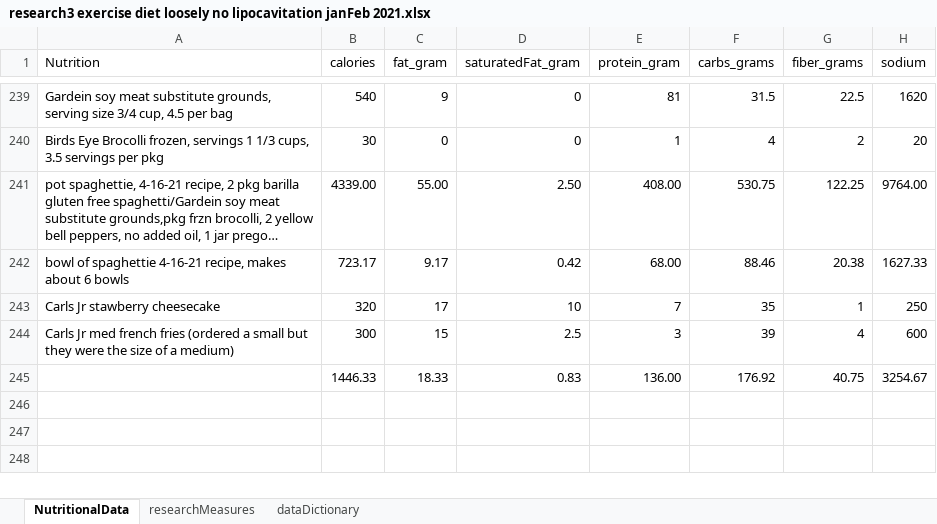
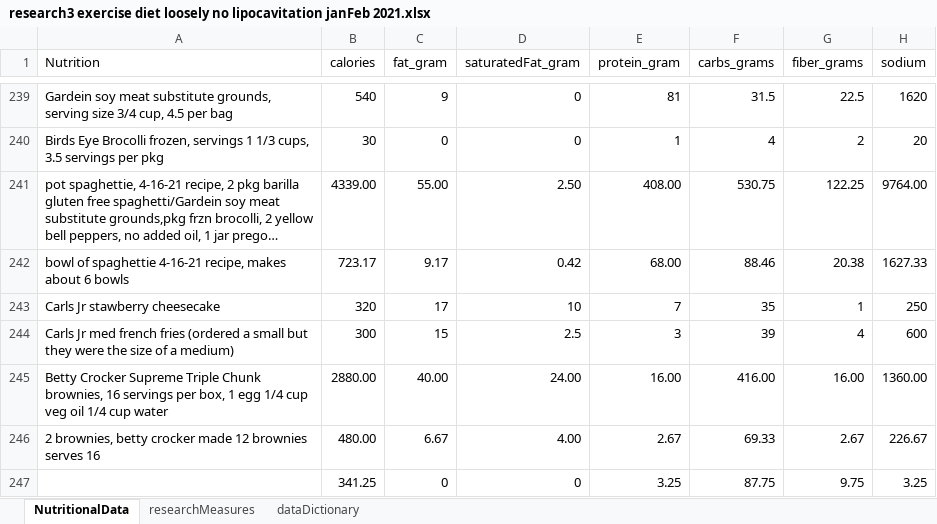
Before and after one commit to JanJanJan2018/lipocavitation-dieting-exercise-21-day-research, an Excel workbook: research3 exercise diet loosely no lipocavitation janFeb 2021.xlsx, sheet NutritionalData, drawn as a sheet; only a part is shown, gaps mark what is left out; long unchanged cells end in …; values as stored, in another font and other column widths than the file's, no borders; 1 other sheet too large or unreadable and not compared; removed rows and columns are numbered as before the commit, all else as after; the diff names each change by its address in the sheet, - before the commit and + after, or states it on an @@ line.

```diff
--- a/research3 exercise diet loosely no lipocavitation janFeb 2021.xlsx (sheet NutritionalData)
+++ b/research3 exercise diet loosely no lipocavitation janFeb 2021.xlsx (sheet NutritionalData)
-row 245:  | 1446.33 | 18.33 | 0.83 | 136.00 | 176.92 | 40.75 | 3254.67
+row 245: Betty Crocker Supreme Triple Chunk brownies, 16 servings per box, 1 egg 1/4 cup veg oil 1/4 cup water | 2880.00 | 40.00 | 24.00 | 16.00 | 416.00 | 16.00 | 1360.00
+row 246: 2 brownies, betty crocker made 12 brownies serves 16 | 480.00 | 6.67 | 4.00 | 2.67 | 69.33 | 2.67 | 226.67
+row 247:  | 341.25 | 0 | 0 | 3.25 | 87.75 | 9.75 | 3.25
```
Also changed, not shown: sheet researchMeasures.
